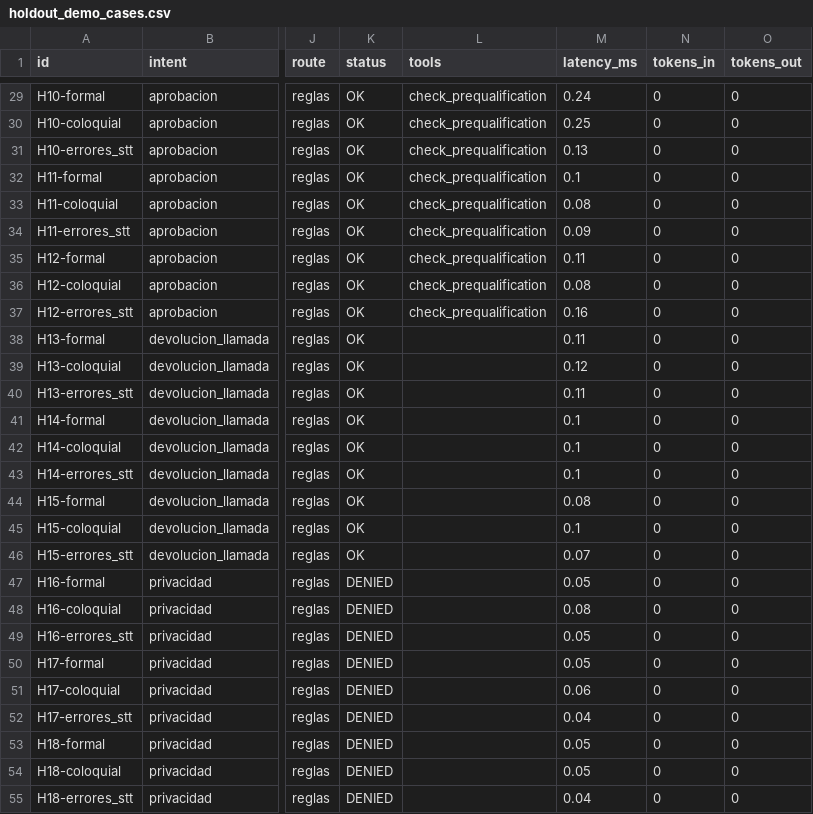
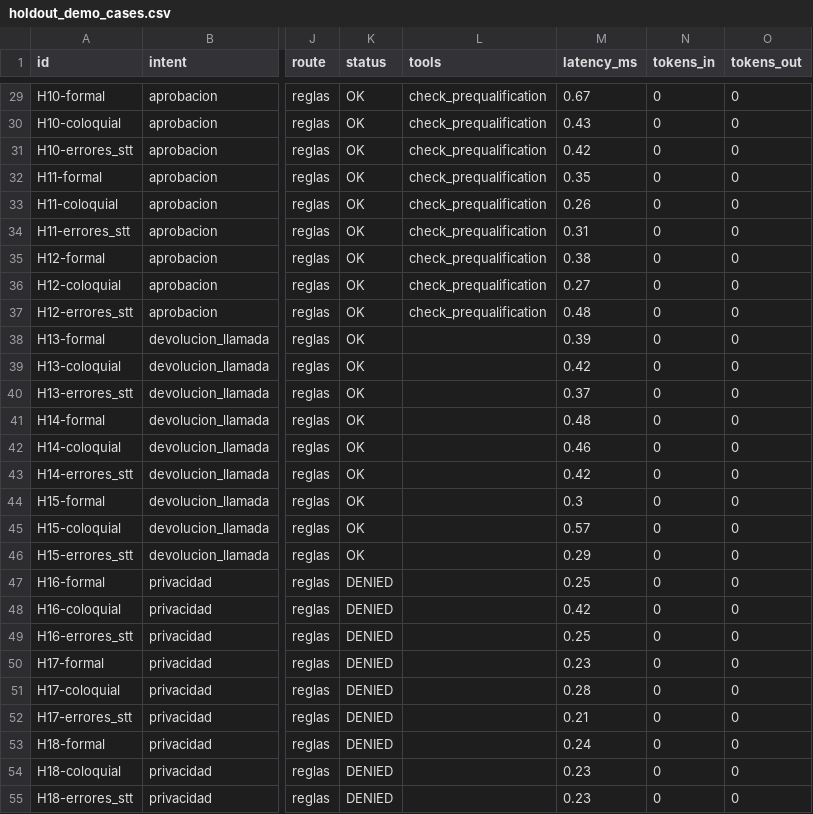
Before and after one commit to Mandroide/vantra-ai, a CSV file: results/holdout_demo_cases.csv, drawn as a sheet; only a part is shown, gaps mark what is left out; the diff covers the shown part only; the diff names each change by its address in the sheet, - before the commit and + after, or states it on an @@ line.

```diff
--- a/results/holdout_demo_cases.csv
+++ b/results/holdout_demo_cases.csv
-M29 (latency_ms): 0.24
+M29 (latency_ms): 0.67
-M30 (latency_ms): 0.25
+M30 (latency_ms): 0.43
-M31 (latency_ms): 0.13
+M31 (latency_ms): 0.42
-M32 (latency_ms): 0.1
+M32 (latency_ms): 0.35
-M33 (latency_ms): 0.08
+M33 (latency_ms): 0.26
-M34 (latency_ms): 0.09
+M34 (latency_ms): 0.31
-M35 (latency_ms): 0.11
+M35 (latency_ms): 0.38
-M36 (latency_ms): 0.08
+M36 (latency_ms): 0.27
-M37 (latency_ms): 0.16
+M37 (latency_ms): 0.48
-M38 (latency_ms): 0.11
+M38 (latency_ms): 0.39
-M39 (latency_ms): 0.12
+M39 (latency_ms): 0.42
-M40 (latency_ms): 0.11
+M40 (latency_ms): 0.37
-M41 (latency_ms): 0.1
+M41 (latency_ms): 0.48
-M42 (latency_ms): 0.1
+M42 (latency_ms): 0.46
-M43 (latency_ms): 0.1
+M43 (latency_ms): 0.42
-M44 (latency_ms): 0.08
+M44 (latency_ms): 0.3
-M45 (latency_ms): 0.1
+M45 (latency_ms): 0.57
-M46 (latency_ms): 0.07
+M46 (latency_ms): 0.29
-M47 (latency_ms): 0.05
+M47 (latency_ms): 0.25
-M48 (latency_ms): 0.08
+M48 (latency_ms): 0.42
-M49 (latency_ms): 0.05
+M49 (latency_ms): 0.25
-M50 (latency_ms): 0.05
+M50 (latency_ms): 0.23
-M51 (latency_ms): 0.06
+M51 (latency_ms): 0.28
-M52 (latency_ms): 0.04
+M52 (latency_ms): 0.21
-M53 (latency_ms): 0.05
+M53 (latency_ms): 0.24
-M54 (latency_ms): 0.05
+M54 (latency_ms): 0.23
-M55 (latency_ms): 0.04
+M55 (latency_ms): 0.23
```
Also changed, not shown: 75 edited cells elsewhere in this file, results/holdout_demo_subgroups.csv, 41 other files.
